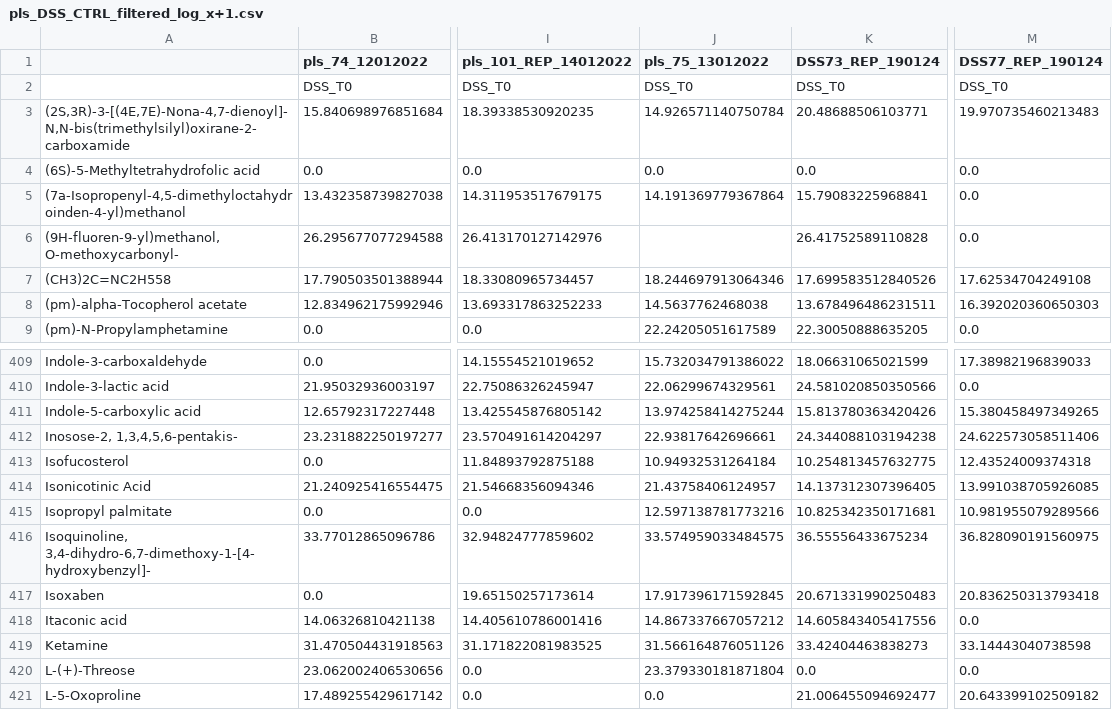
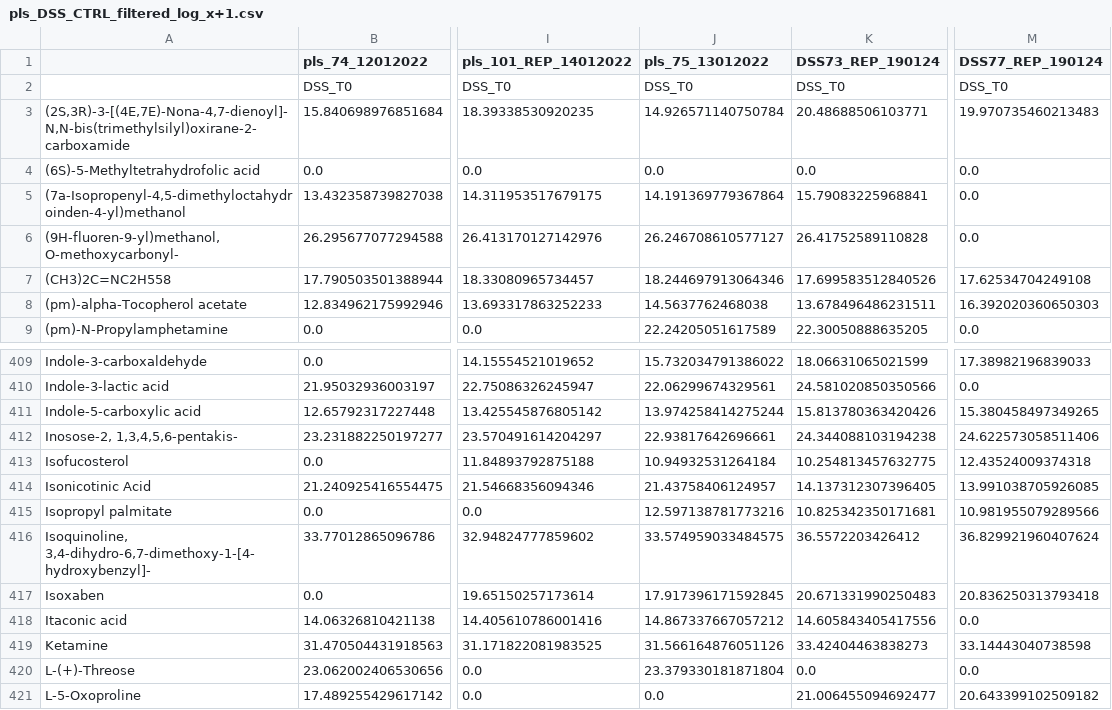
Before and after one commit to ananyakl/Metabolite, a CSV file: Plasma (PLS)/Quantile Normalization/3. Logarithm/pls_DSS_CTRL_filtered_log_x+1.csv, drawn as a sheet; only a part is shown, gaps mark what is left out; the diff names each change by its address in the sheet, - before the commit and + after, or states it on an @@ line.

```diff
--- a/Plasma (PLS)/Quantile Normalization/3. Logarithm/pls_DSS_CTRL_filtered_log_x+1.csv
+++ b/Plasma (PLS)/Quantile Normalization/3. Logarithm/pls_DSS_CTRL_filtered_log_x+1.csv
-J6 (pls_75_13012022): (empty)
+J6 (pls_75_13012022): 26.246708610577127
-K416 (DSS73_REP_190124): 36.55556433675234
+K416 (DSS73_REP_190124): 36.5572203426412
-M416 (DSS77_REP_190124): 36.828090191560975
+M416 (DSS77_REP_190124): 36.829921960407624
```
Also changed, not shown: Plasma (PLS)/Quantile Normalization/1. Filtered Data/pls_filtered.csv, Plasma (PLS)/Quantile Normalization/2. Filter_CTRL/pls_DSS_CTRL_filtered.csv, 47 other files.
